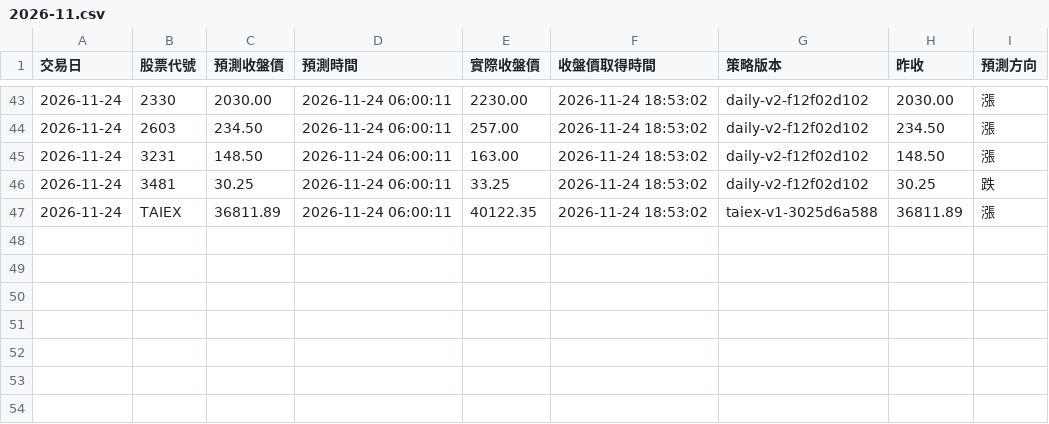
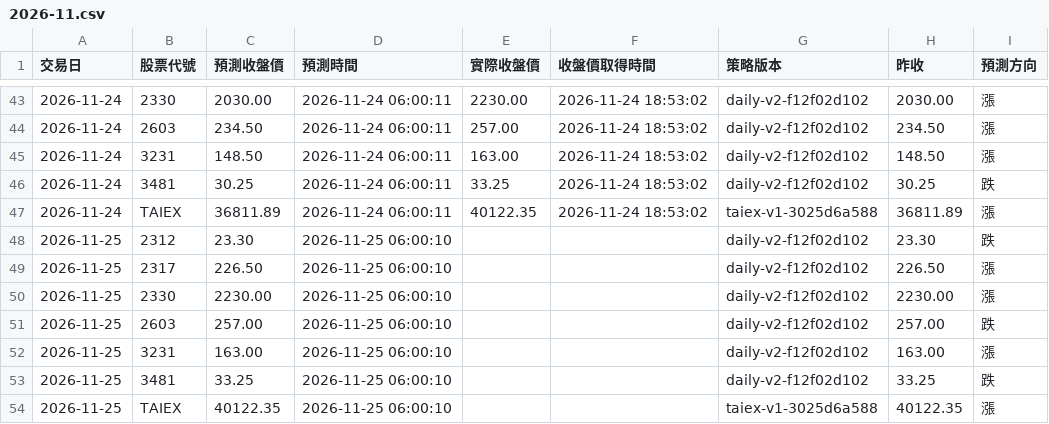
Before and after one commit to iankingh/tw-stock-strategy-lab, a CSV file: data/daily-price-tracking/2026-11.csv, drawn as a sheet; only a part is shown, gaps mark what is left out; the diff names each change by its address in the sheet, - before the commit and + after, or states it on an @@ line.

```diff
--- a/data/daily-price-tracking/2026-11.csv
+++ b/data/daily-price-tracking/2026-11.csv
+row 48: 2026-11-25 | 2312 | 23.30 | 2026-11-25 06:00:10 |  |  | daily-v2-f12f02d102 | 23.30 | 跌
+row 49: 2026-11-25 | 2317 | 226.50 | 2026-11-25 06:00:10 |  |  | daily-v2-f12f02d102 | 226.50 | 漲
+row 50: 2026-11-25 | 2330 | 2230.00 | 2026-11-25 06:00:10 |  |  | daily-v2-f12f02d102 | 2230.00 | 漲
+row 51: 2026-11-25 | 2603 | 257.00 | 2026-11-25 06:00:10 |  |  | daily-v2-f12f02d102 | 257.00 | 跌
+row 52: 2026-11-25 | 3231 | 163.00 | 2026-11-25 06:00:10 |  |  | daily-v2-f12f02d102 | 163.00 | 漲
+row 53: 2026-11-25 | 3481 | 33.25 | 2026-11-25 06:00:10 |  |  | daily-v2-f12f02d102 | 33.25 | 跌
+row 54: 2026-11-25 | TAIEX | 40122.35 | 2026-11-25 06:00:10 |  |  | taiex-v1-3025d6a588 | 40122.35 | 漲
```
Also changed, not shown: 2 other files.
